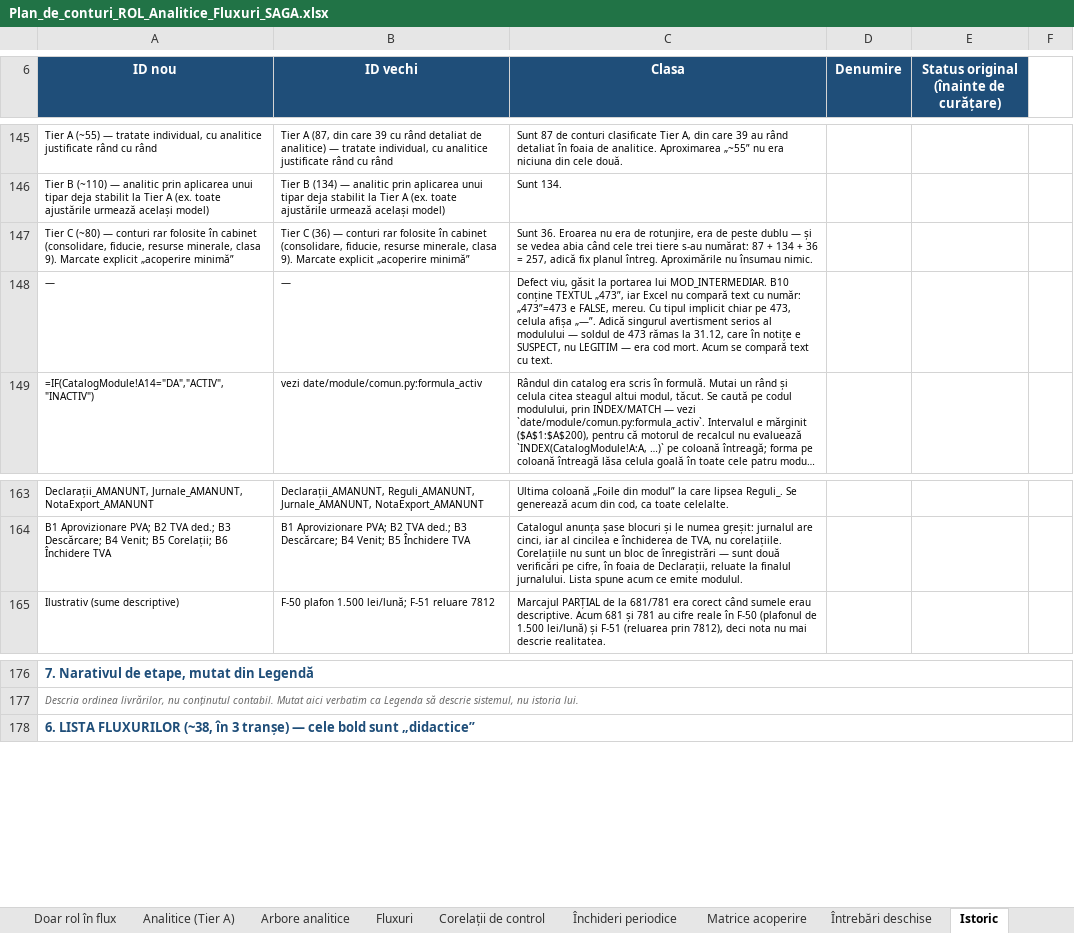
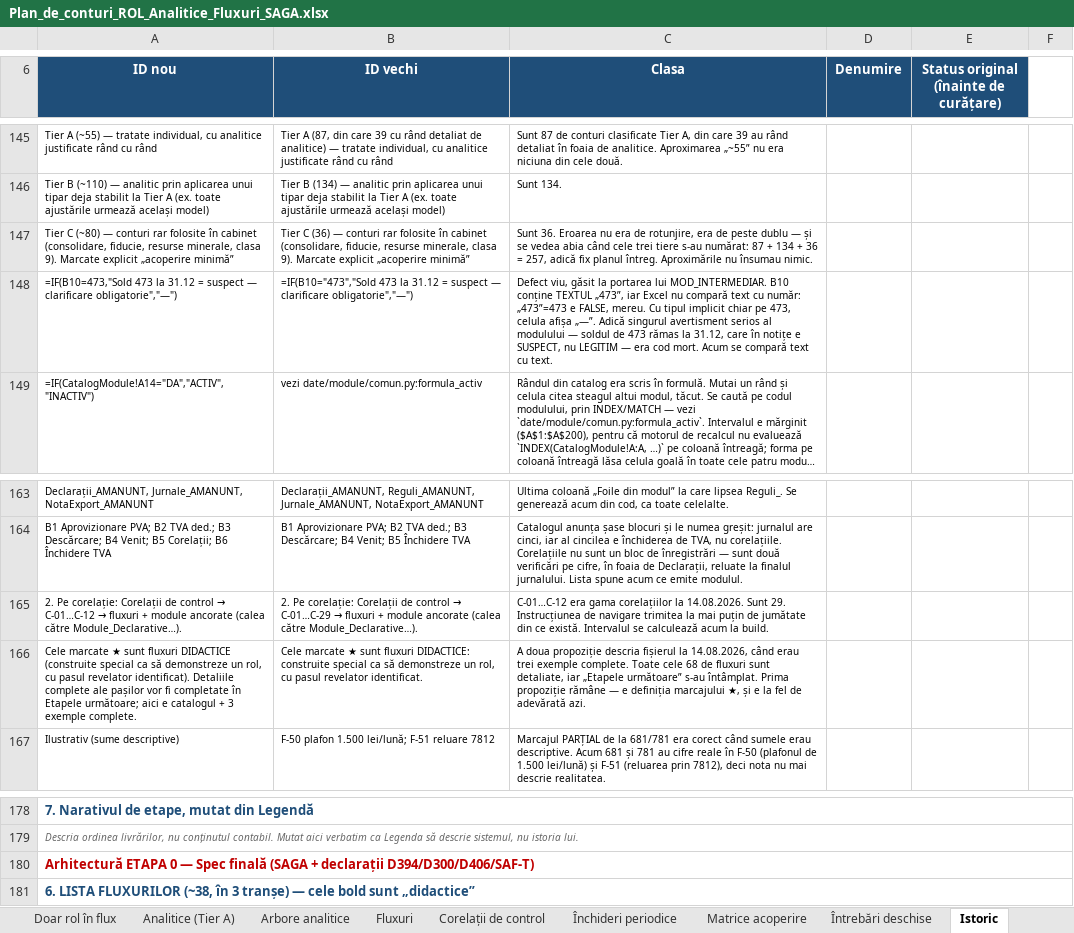
Before and after one commit to lucapaguroidea-ops/9LIFE_CURSCONTA, an Excel workbook: dist/Plan_de_conturi_ROL_Analitice_Fluxuri_SAGA.xlsx, sheet Istoric, drawn as a sheet; only a part is shown, gaps mark what is left out; long unchanged cells end in …; values as stored, in another font and other column widths than the file's, no borders; formulas without a stored value are shown as written; removed rows and columns are numbered as before the commit, all else as after; the diff names each change by its address in the sheet, - before the commit and + after, or states it on an @@ line.

```diff
--- a/dist/Plan_de_conturi_ROL_Analitice_Fluxuri_SAGA.xlsx (sheet Istoric)
+++ b/dist/Plan_de_conturi_ROL_Analitice_Fluxuri_SAGA.xlsx (sheet Istoric)
-row 148: — | — | Defect viu, găsit la portarea lui MOD_INTERMEDIAR. B10 conține TEXTUL „473”, iar Excel nu compară text cu număr: „473”=473 e FALSE, mereu. Cu tipul implicit chiar pe 473, celula afișa „—”. Adică singurul avertisment serios al modulului — soldul de 473 rămas la 31.12, care în notițe e SUSPECT, nu LEGITIM — era cod mort. Acum se compară text cu text.
+row 148: =IF(B10=473,"Sold 473 la 31.12 = suspect — clarificare obligatorie","—") | =IF(B10="473","Sold 473 la 31.12 = suspect — clarificare obligatorie","—") | Defect viu, găsit la portarea lui MOD_INTERMEDIAR. B10 conține TEXTUL „473”, iar Excel nu compară text cu număr: „473”=473 e FALSE, mereu. Cu tipul implicit chiar pe 473, celula afișa „—”. Adică singurul avertisment serios al modulului — soldul de 473 rămas la 31.12, care în notițe e SUSPECT, nu LEGITIM — era cod mort. Acum se compară text cu text.
+row 165: 2. Pe corelație: Corelații de control → C-01…C-12 → fluxuri + module ancorate (calea către Module_Declarative…). | 2. Pe corelație: Corelații de control → C-01…C-29 → fluxuri + module ancorate (calea către Module_Declarative…). | C-01…C-12 era gama corelațiilor la 14.08.2026. Sunt 29. Instrucțiunea de navigare trimitea la mai puțin de jumătate din ce există. Intervalul se calculează acum la build.
+row 166: Cele marcate ★ sunt fluxuri DIDACTICE (construite special ca să demonstreze un rol, cu pasul revelator identificat). Detaliile complete ale pașilor vor fi completate în Etapele următoare; aici e catalogul + 3 exemple complete. | Cele marcate ★ sunt fluxuri DIDACTICE: construite special ca să demonstreze un rol, cu pasul revelator identificat. | A doua propoziție descria fișierul la 14.08.2026, când erau trei exemple complete. Toate cele 68 de fluxuri sunt detaliate, iar „Etapele următoare” s-au întâmplat. Prima propoziție rămâne — e definiția marcajului ★, și e la fel de adevărată azi.
+row 180: Arhitectură ETAPA 0 — Spec finală (SAGA + declarații D394/D300/D406/SAF-T)
```
Also changed, not shown: sheet Index module, sheet Matrice acoperire, sheet Fluxuri, sheet Legendă, formulas that keep their value, dist/Module_Declarative_Fluxuri.xlsx, dist/pachet/1-plan-de-conturi.xlsx, 20 other files.
